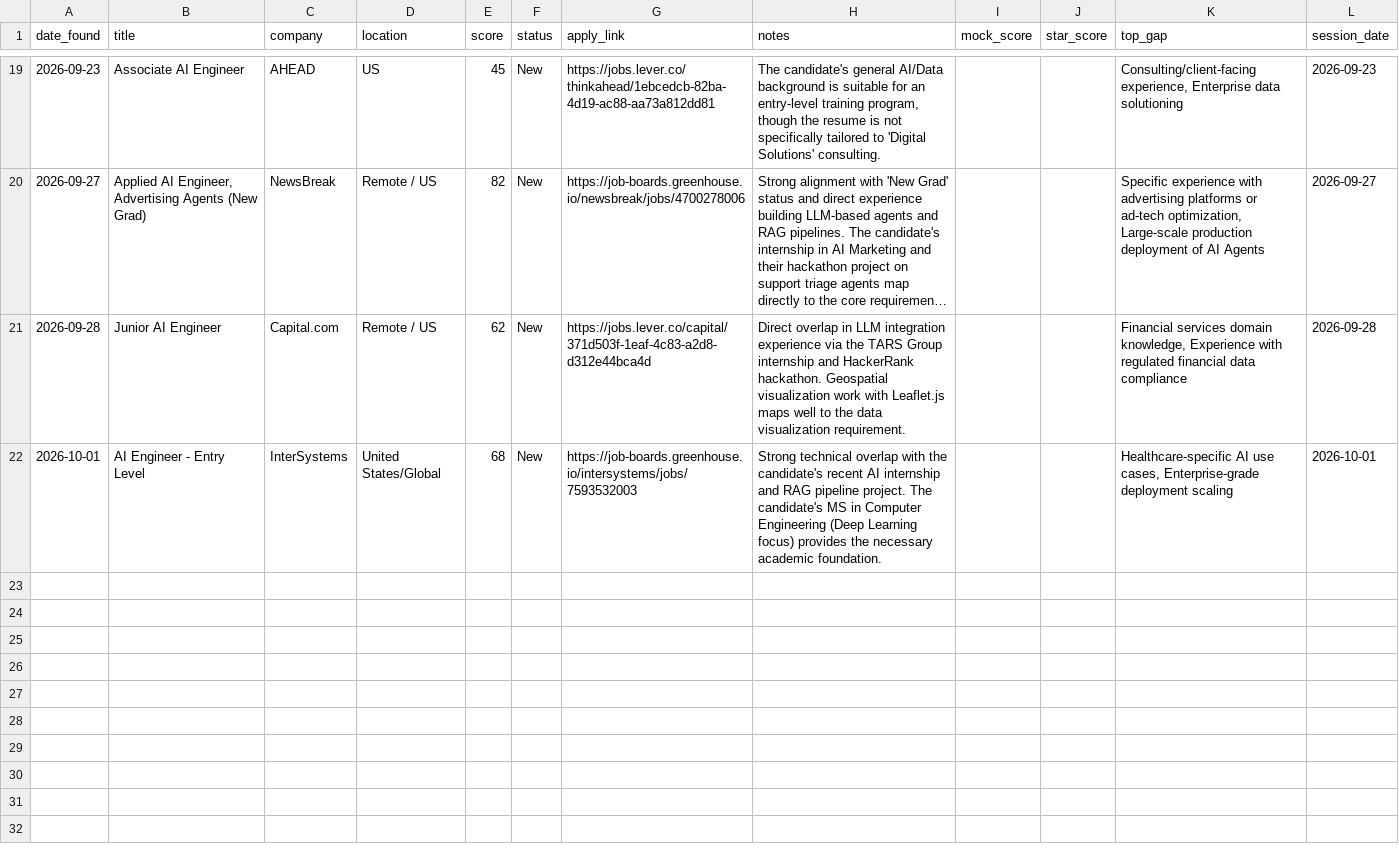
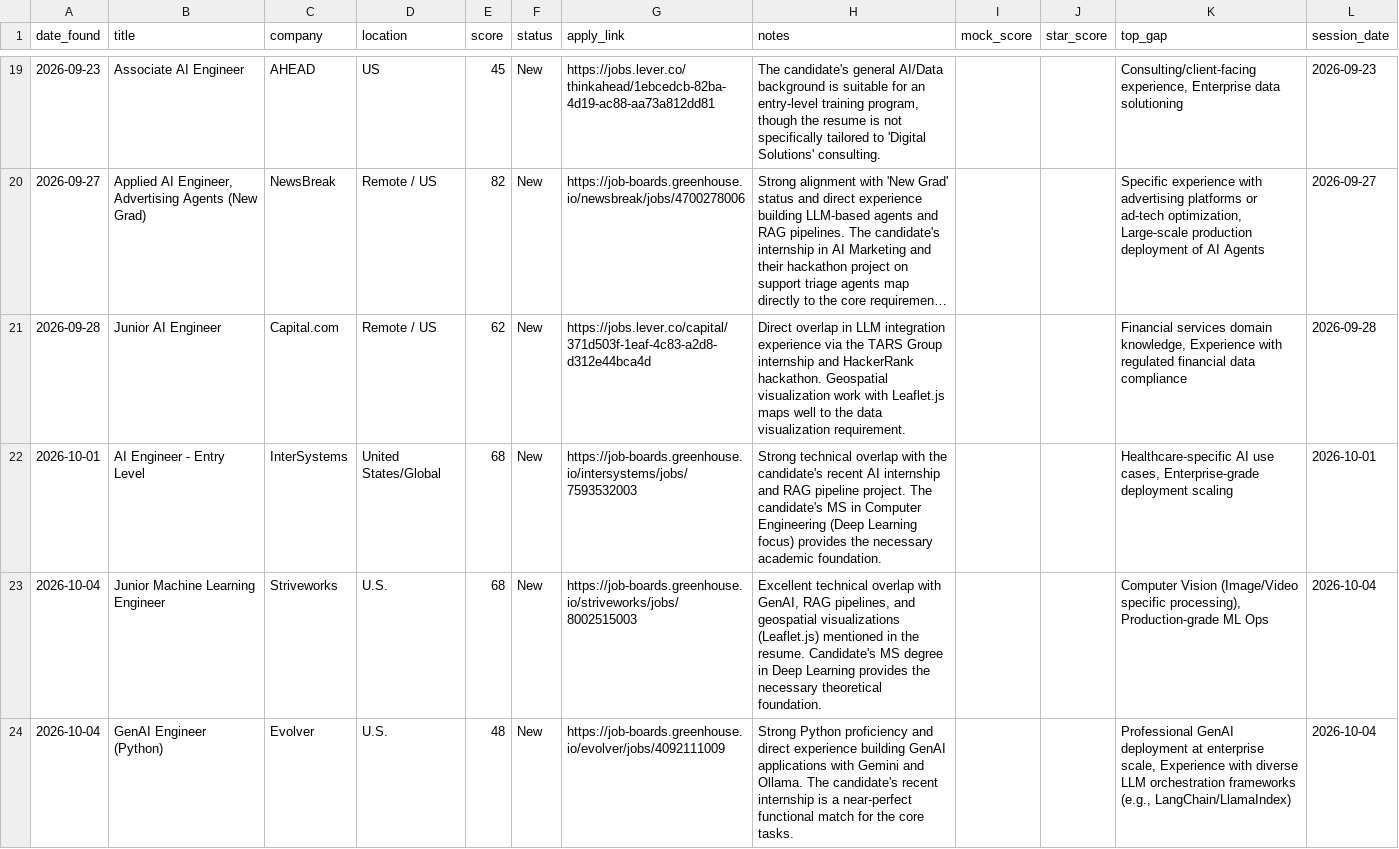
Before and after one commit to muraliikrishnant/EntryWay-AI, a CSV file: site/data/jobs_ai_engineer.csv, drawn as a sheet; only a part is shown, gaps mark what is left out; long unchanged cells end in …; the diff names each change by its address in the sheet, - before the commit and + after, or states it on an @@ line.

```diff
--- a/site/data/jobs_ai_engineer.csv
+++ b/site/data/jobs_ai_engineer.csv
+row 23: 2026-10-04 | Junior Machine Learning Engineer | Striveworks | U.S. | 68 | New | https://job-boards.greenhouse.io/striveworks/jobs/8002515003 | Excellent technical overlap with GenAI, RAG pipelines, and geospatial visualizations (Leaflet.js) mentioned in the resume. Candidate's MS degree in Deep Learning provides the necessary theoretical foundation. |  |  | Computer Vision (Image/Video specific processing), Production-grade ML Ops | 2026-10-04
+row 24: 2026-10-04 | GenAI Engineer (Python) | Evolver | U.S. | 48 | New | https://job-boards.greenhouse.io/evolver/jobs/4092111009 | Strong Python proficiency and direct experience building GenAI applications with Gemini and Ollama. The candidate's recent internship is a near-perfect functional match for the core tasks. |  |  | Professional GenAI deployment at enterprise scale, Experience with diverse LLM orchestration frameworks (e.g., LangChain/LlamaIndex) | 2026-10-04
```
Also changed, not shown: site/data/jobs_forward_deployed_engineer.csv.
